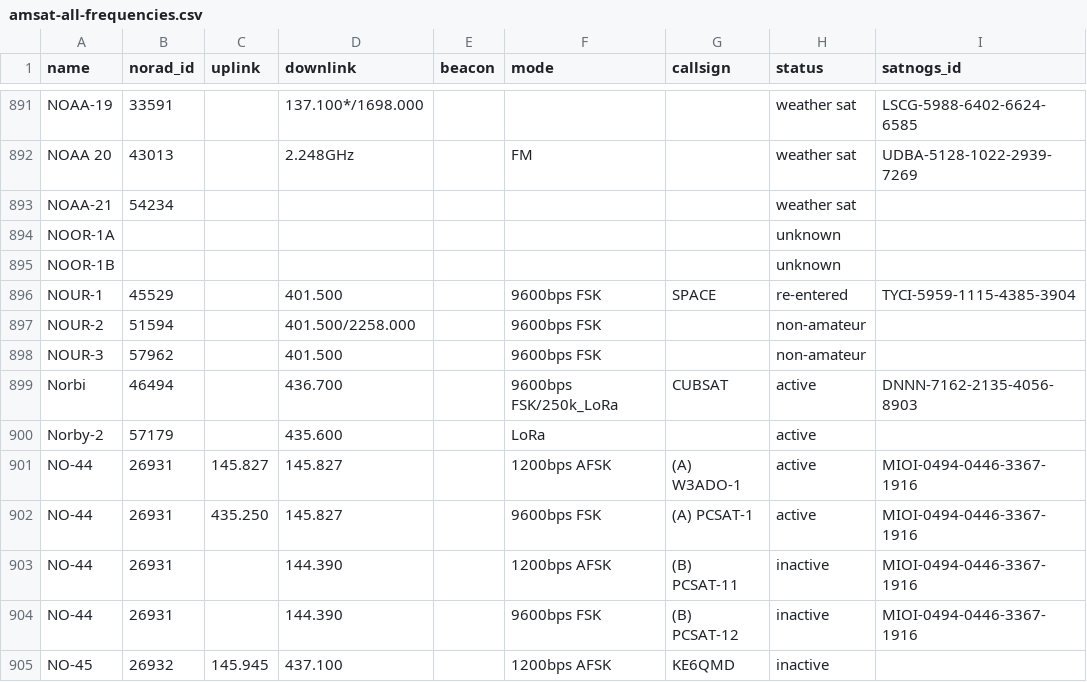
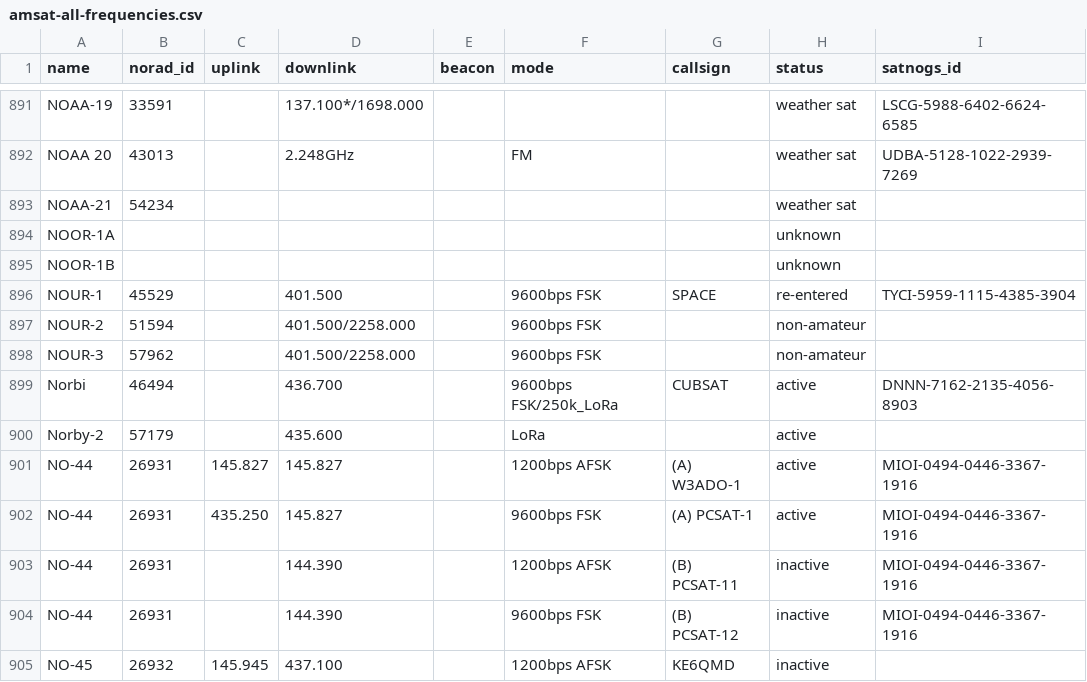
Before and after one commit to Sibizwan5/amateur-satellite-database, a CSV file: data/amsat-all-frequencies.csv, drawn as a sheet; only a part is shown, gaps mark what is left out.

```diff
--- a/data/amsat-all-frequencies.csv
+++ b/data/amsat-all-frequencies.csv
@@ -897,3 +897,3 @@ NOUR-1,45529,,401.500,,9600bps FSK,SPACE,re-entered,TYCI-5959-1115-4385-3904
 NOUR-2,51594,,401.500/2258.000,,9600bps FSK,,non-amateur,
-NOUR-3,57962,,401.500,,9600bps FSK,,non-amateur,
+NOUR-3,57962,,401.500/2258.000,,9600bps FSK,,non-amateur,
 Norbi,46494,,436.700,,9600bps FSK/250k_LoRa,CUBSAT,active,DNNN-7162-2135-4056-8903
```
Also changed, not shown: data/satnogs.csv, 2 other files.
